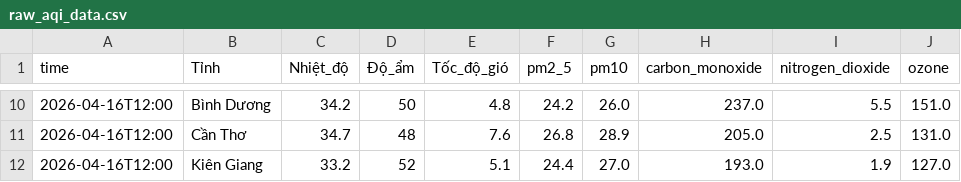
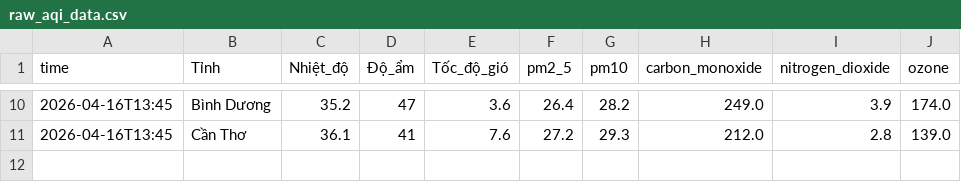
Before and after one commit to Aza126/AQI_Dashboard, a CSV file: raw_aqi_data.csv, drawn as a sheet; only a part is shown, gaps mark what is left out; the diff covers the shown part only.

```diff
--- a/raw_aqi_data.csv
+++ b/raw_aqi_data.csv
@@ -10,3 +10,2 @@ time,Tỉnh,Nhiệt_độ,Độ_ẩm,Tốc_độ_gió,pm2_5,pm10,carbon_monoxide
-2026-04-16T12:00,Bình Dương,34.2,50,4.8,24.2,26.0,237.0,5.5,151.0
-2026-04-16T12:00,Cần Thơ,34.7,48,7.6,26.8,28.9,205.0,2.5,131.0
-2026-04-16T12:00,Kiên Giang,33.2,52,5.1,24.4,27.0,193.0,1.9,127.0
+2026-04-16T13:45,Bình Dương,35.2,47,3.6,26.4,28.2,249.0,3.9,174.0
+2026-04-16T13:45,Cần Thơ,36.1,41,7.6,27.2,29.3,212.0,2.8,139.0
```
Also changed, not shown: 1 added row, 1 removed row and 61 edited cells elsewhere in this file, processed_aqi_data.csv.
